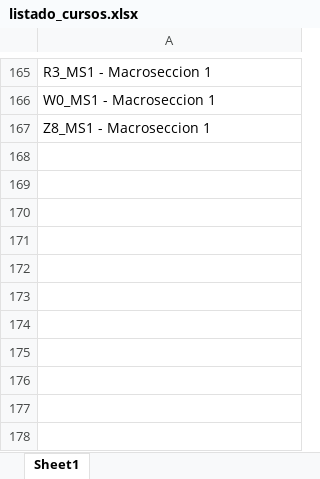
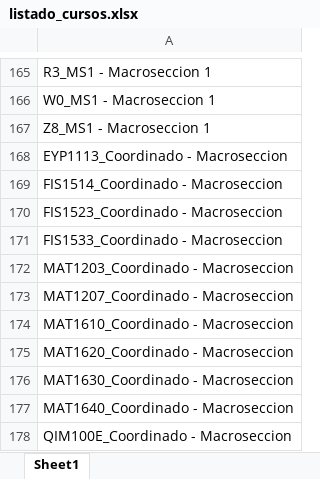
Before and after one commit to ganguloo/IPre20232Calendario, an Excel workbook: Interrogaciones/src/instancia_datos/listado_cursos.xlsx, sheet Sheet1, drawn as a sheet; only a part is shown, gaps mark what is left out; values as stored, in another font and other column widths than the file's, no borders; the diff covers the shown part only; the diff names each change by its address in the sheet, - before the commit and + after, or states it on an @@ line.

```diff
--- a/Interrogaciones/src/instancia_datos/listado_cursos.xlsx (sheet Sheet1)
+++ b/Interrogaciones/src/instancia_datos/listado_cursos.xlsx (sheet Sheet1)
+row 168: EYP1113_Coordinado - Macroseccion
+row 169: FIS1514_Coordinado - Macroseccion
+row 170: FIS1523_Coordinado - Macroseccion
+row 171: FIS1533_Coordinado - Macroseccion
+row 172: MAT1203_Coordinado - Macroseccion
+row 173: MAT1207_Coordinado - Macroseccion
+row 174: MAT1610_Coordinado - Macroseccion
+row 175: MAT1620_Coordinado - Macroseccion
+row 176: MAT1630_Coordinado - Macroseccion
+row 177: MAT1640_Coordinado - Macroseccion
+row 178: QIM100E_Coordinado - Macroseccion
```
Also changed, not shown: 119 moved rows elsewhere in this sheet, Interrogaciones/src/excel_horarios/Prueba_ies.xlsx, Interrogaciones/src/instancia_datos/conexiones.xlsx, 20 other files.
